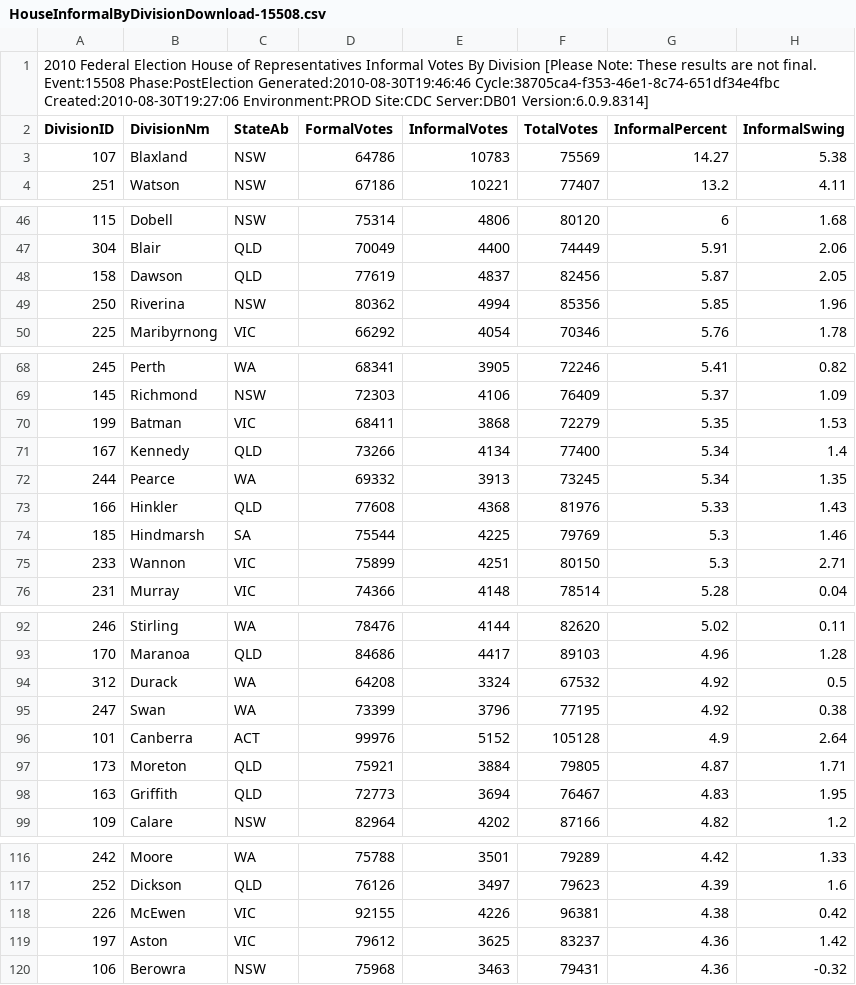
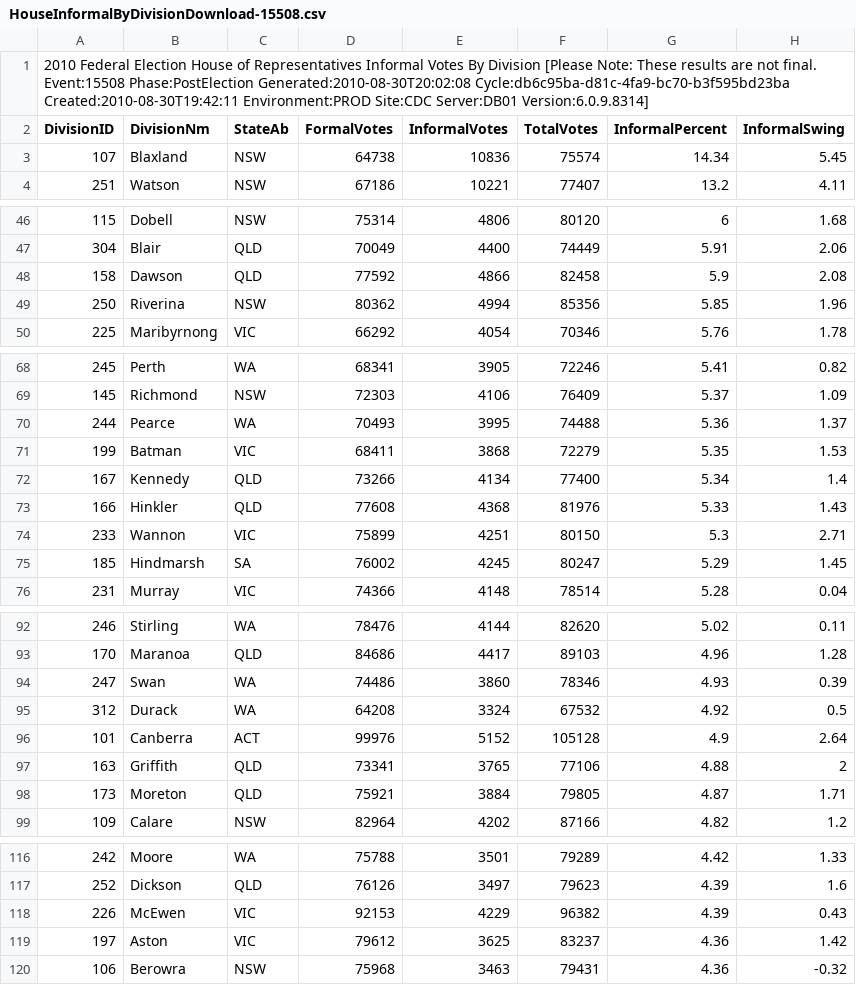
Before and after one commit to d1b/AustralianFederalElection2010CSV, a CSV file: HouseInformalByDivisionDownload-15508.csv, drawn as a sheet; only a part is shown, gaps mark what is left out.

```diff
--- a/HouseInformalByDivisionDownload-15508.csv
+++ b/HouseInformalByDivisionDownload-15508.csv
@@ -1,4 +1,4 @@
-2010 Federal Election House of Representatives Informal Votes By Division [Please Note: These results are not final. Event:15508 Phase:PostElection Generated:2010-08-30T19:46:46 Cycle:38705ca4-f353-46e1-8c74-651df34e4fbc Created:2010-08-30T19:27:06 Environment:PROD Site:CDC Server:DB01 Version:6.0.9.8314]
+2010 Federal Election House of Representatives Informal Votes By Division [Please Note: These results are not final. Event:15508 Phase:PostElection Generated:2010-08-30T20:02:08 Cycle:db6c95ba-d81c-4fa9-bc70-b3f595bd23ba Created:2010-08-30T19:42:11 Environment:PROD Site:CDC Server:DB01 Version:6.0.9.8314]
 DivisionID,DivisionNm,StateAb,FormalVotes,InformalVotes,TotalVotes,InformalPercent,InformalSwing
-107,Blaxland,NSW,64786,10783,75569,14.27,5.38
+107,Blaxland,NSW,64738,10836,75574,14.34,5.45
 251,Watson,NSW,67186,10221,77407,13.2,4.11
@@ -47,3 +47,3 @@ DivisionID,DivisionNm,StateAb,FormalVotes,InformalVotes,TotalVotes,InformalPerce
 304,Blair,QLD,70049,4400,74449,5.91,2.06
-158,Dawson,QLD,77619,4837,82456,5.87,2.05
+158,Dawson,QLD,77592,4866,82458,5.9,2.08
 250,Riverina,NSW,80362,4994,85356,5.85,1.96
@@ -69,8 +69,8 @@ DivisionID,DivisionNm,StateAb,FormalVotes,InformalVotes,TotalVotes,InformalPerce
 145,Richmond,NSW,72303,4106,76409,5.37,1.09
+244,Pearce,WA,70493,3995,74488,5.36,1.37
 199,Batman,VIC,68411,3868,72279,5.35,1.53
 167,Kennedy,QLD,73266,4134,77400,5.34,1.4
-244,Pearce,WA,69332,3913,73245,5.34,1.35
 166,Hinkler,QLD,77608,4368,81976,5.33,1.43
-185,Hindmarsh,SA,75544,4225,79769,5.3,1.46
 233,Wannon,VIC,75899,4251,80150,5.3,2.71
+185,Hindmarsh,SA,76002,4245,80247,5.29,1.45
 231,Murray,VIC,74366,4148,78514,5.28,0.04
@@ -93,7 +93,7 @@ DivisionID,DivisionNm,StateAb,FormalVotes,InformalVotes,TotalVotes,InformalPerce
 170,Maranoa,QLD,84686,4417,89103,4.96,1.28
+247,Swan,WA,74486,3860,78346,4.93,0.39
 312,Durack,WA,64208,3324,67532,4.92,0.5
-247,Swan,WA,73399,3796,77195,4.92,0.38
 101,Canberra,ACT,99976,5152,105128,4.9,2.64
+163,Griffith,QLD,73341,3765,77106,4.88,2
 173,Moreton,QLD,75921,3884,79805,4.87,1.71
-163,Griffith,QLD,72773,3694,76467,4.83,1.95
 109,Calare,NSW,82964,4202,87166,4.82,1.2
@@ -117,3 +117,3 @@ DivisionID,DivisionNm,StateAb,FormalVotes,InformalVotes,TotalVotes,InformalPerce
 252,Dickson,QLD,76126,3497,79623,4.39,1.6
-226,McEwen,VIC,92155,4226,96381,4.38,0.42
+226,McEwen,VIC,92153,4229,96382,4.39,0.43
 197,Aston,VIC,79612,3625,83237,4.36,1.42
```
Also changed, not shown: HouseFirstPrefsByCandidateByVoteTypeDownload-15508.csv, HouseStateFirstPrefsByPollingPlaceDownload-15508-QLD.csv, 53 other files.
